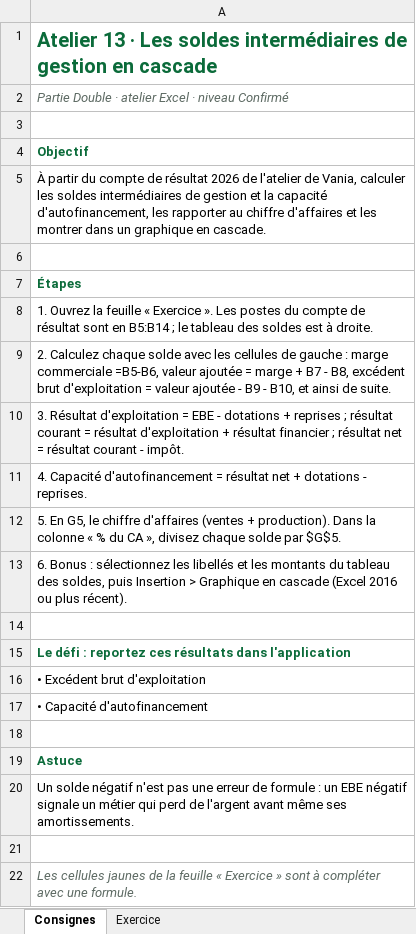
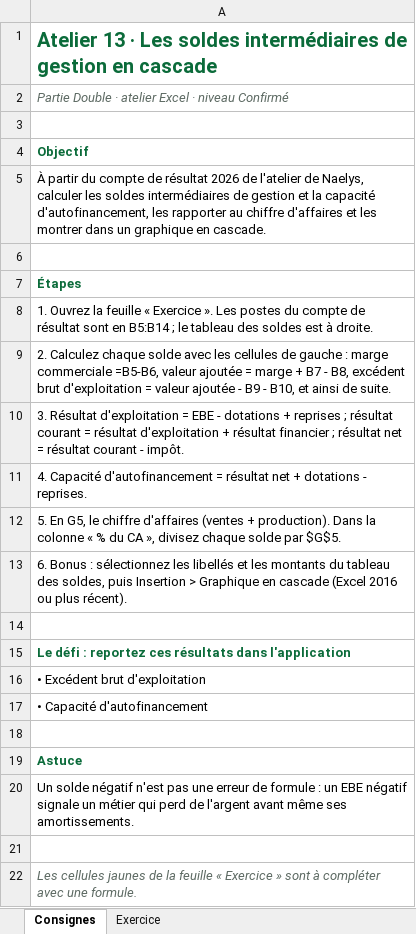
Before and after one commit to nahkeo/partie-double, an Excel workbook: ateliers/atelier-13-corrige.xlsx, sheet Consignes, drawn as a sheet; values as stored, in another font and other column widths than the file's, no borders; the diff names each change by its address in the sheet, - before the commit and + after, or states it on an @@ line.

```diff
--- a/ateliers/atelier-13-corrige.xlsx (sheet Consignes)
+++ b/ateliers/atelier-13-corrige.xlsx (sheet Consignes)
-A5: …l'atelier de Vania, calculer les…
+A5: …l'atelier de Naelys, calculer les…
```
Also changed, not shown: sheet Exercice, ateliers/atelier-1-corrige.xlsx, ateliers/atelier-1.xlsx, 42 other files.
